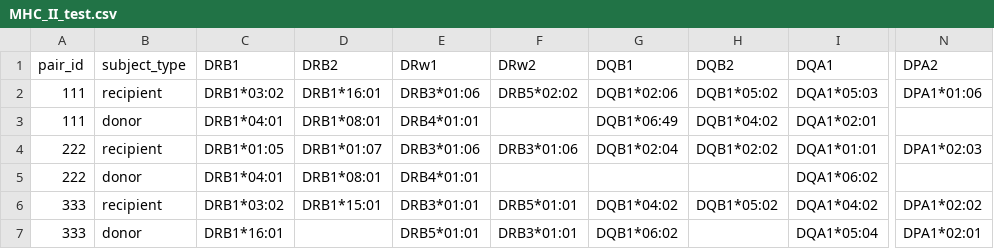
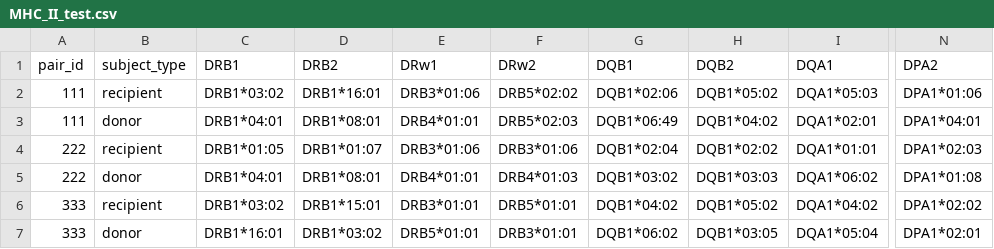
Before and after one commit to LarsenLab/hlaR, a CSV file: inst/extdata/example/MHC_II_test.csv, drawn as a sheet; only a part is shown, gaps mark what is left out; the diff names each change by its address in the sheet, - before the commit and + after, or states it on an @@ line.

Commit message:
use non-na-hlas as sample eplet mm data

```diff
--- a/inst/extdata/example/MHC_II_test.csv
+++ b/inst/extdata/example/MHC_II_test.csv
-F3 (DRw2): (empty)
+F3 (DRw2): DRB5*02:03
-N3 (DPA2): (empty)
+N3 (DPA2): DPA1*04:01
-F5 (DRw2): (empty)
+F5 (DRw2): DRB4*01:03
-G5 (DQB1): (empty)
+G5 (DQB1): DQB1*03:02
-H5 (DQB2): (empty)
+H5 (DQB2): DQB1*03:03
-N5 (DPA2): (empty)
+N5 (DPA2): DPA1*01:08
-D7 (DRB2): (empty)
+D7 (DRB2): DRB1*03:02
-H7 (DQB2): (empty)
+H7 (DQB2): DQB1*03:05
```
Also changed, not shown: inst/extdata/example/MHC_I_test.csv.
